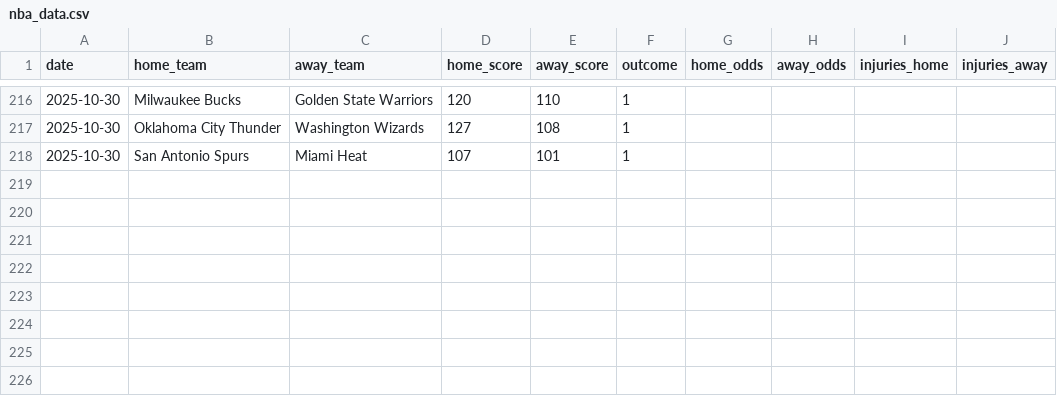
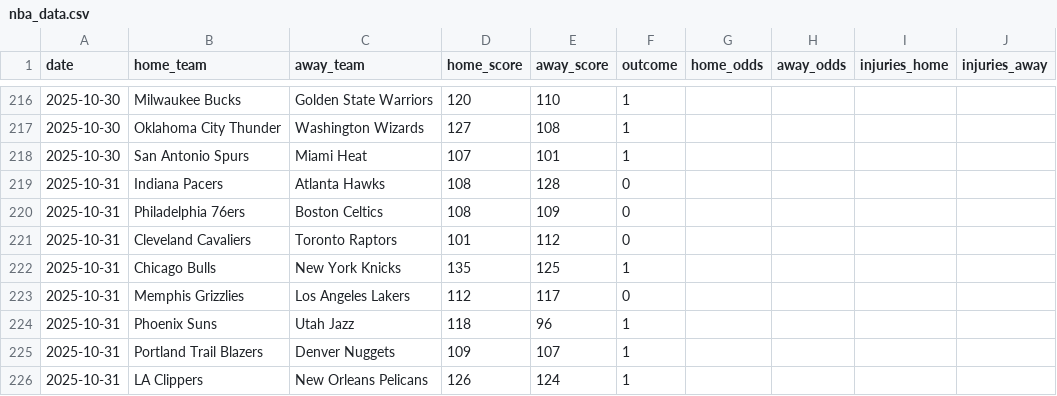
Before and after one commit to Ipickplays/Moneylines, a CSV file: nba_data.csv, drawn as a sheet; only a part is shown, gaps mark what is left out.

```diff
--- a/nba_data.csv
+++ b/nba_data.csv
@@ -218 +218,9 @@ date,home_team,away_team,home_score,away_score,outcome,home_odds,away_odds,injur
 2025-10-30,San Antonio Spurs,Miami Heat,107,101,1,,,,
+2025-10-31,Indiana Pacers,Atlanta Hawks,108,128,0,,,,
+2025-10-31,Philadelphia 76ers,Boston Celtics,108,109,0,,,,
+2025-10-31,Cleveland Cavaliers,Toronto Raptors,101,112,0,,,,
+2025-10-31,Chicago Bulls,New York Knicks,135,125,1,,,,
+2025-10-31,Memphis Grizzlies,Los Angeles Lakers,112,117,0,,,,
+2025-10-31,Phoenix Suns,Utah Jazz,118,96,1,,,,
+2025-10-31,Portland Trail Blazers,Denver Nuggets,109,107,1,,,,
+2025-10-31,LA Clippers,New Orleans Pelicans,126,124,1,,,,
```
Also changed, not shown: mlb_data.csv, nhl_data.csv, 1 other file.
